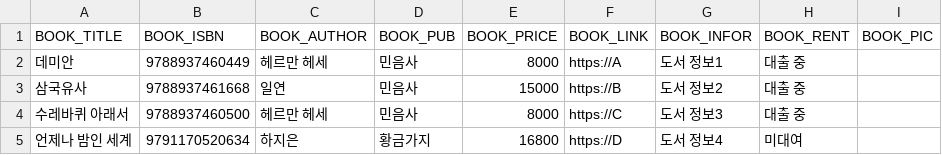
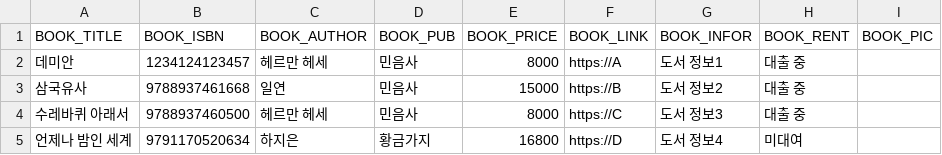
Before and after one commit to bomingming/Library-Management, a CSV file: BookList.csv, drawn as a sheet.

```diff
--- a/BookList.csv
+++ b/BookList.csv
@@ -1,3 +1,3 @@
 BOOK_TITLE,BOOK_ISBN,BOOK_AUTHOR,BOOK_PUB,BOOK_PRICE,BOOK_LINK,BOOK_INFOR,BOOK_RENT,BOOK_PIC
-데미안,9788937460449,헤르만 헤세,민음사,8000,https://A,도서 정보1,대출 중,
+데미안,1234124123457,헤르만 헤세,민음사,8000,https://A,도서 정보1,대출 중,
 삼국유사,9788937461668,일연,민음사,15000,https://B,도서 정보2,대출 중,
```
Also changed, not shown: UserList.csv, 3 other files.
